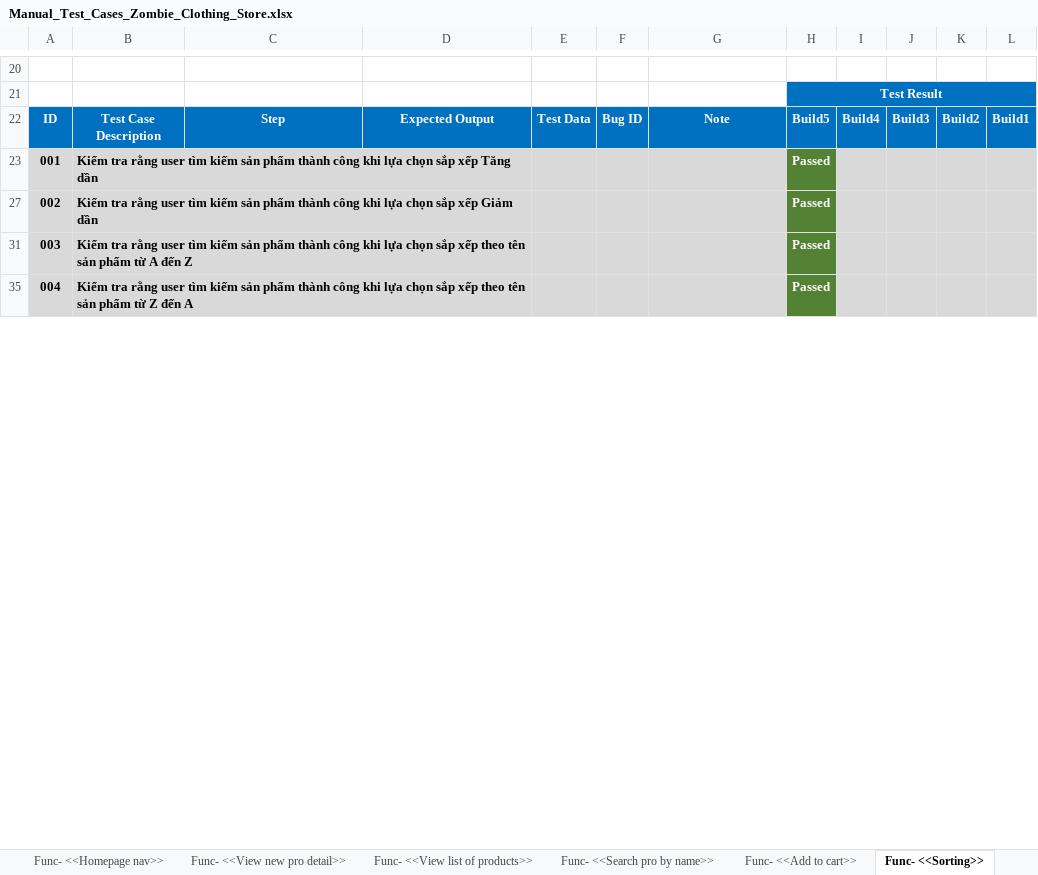
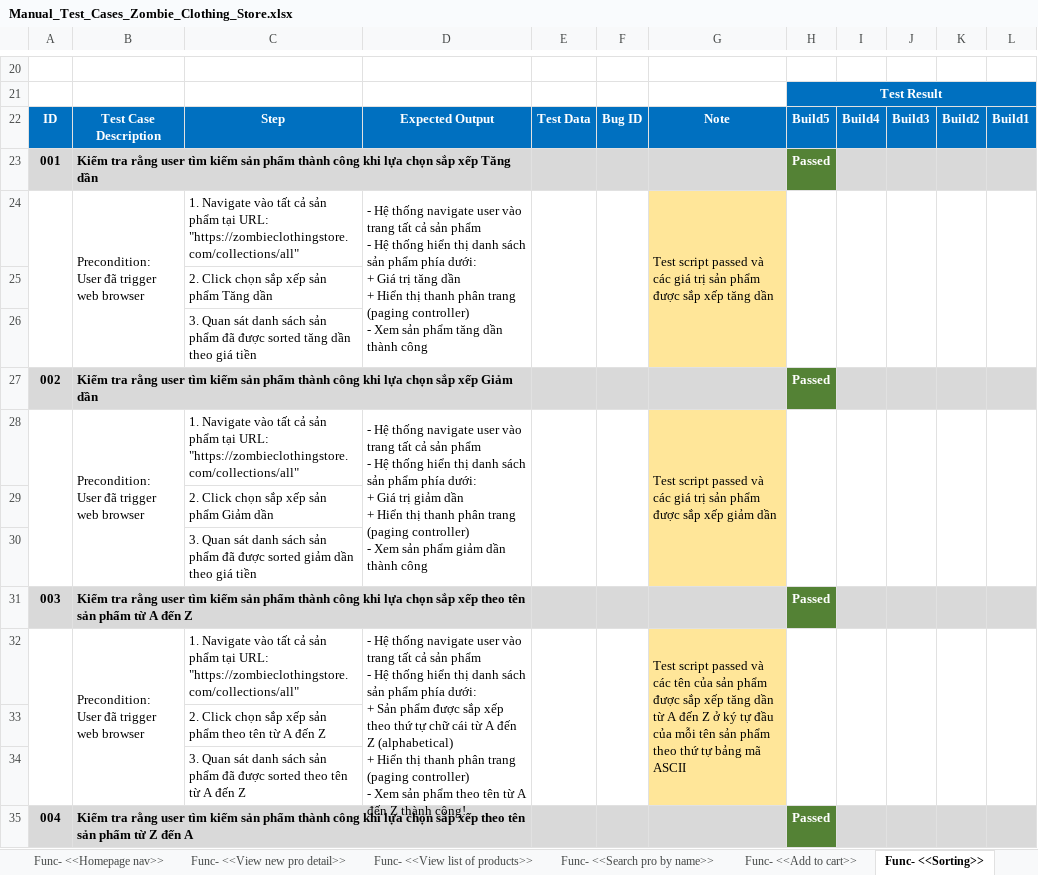
Before and after one commit to jankylewis/ZombieClothing_AUTE, an Excel workbook: Manual_Test_Cases_Zombie_Clothing_Store.xlsx, sheet Func- <<Sorting>>, drawn as a sheet; only a part is shown, gaps mark what is left out; values as stored, in another font and other column widths than the file's, no borders; charts and pictures not drawn; ↵ is a line break in a cell; the diff covers the shown part only; the diff names each change by its address in the sheet, - before the commit and + after, or states it on an @@ line.

Commit message:
Update final Manual Test Cases for project

```diff
--- a/Manual_Test_Cases_Zombie_Clothing_Store.xlsx (sheet Func- <<Sorting>>)
+++ b/Manual_Test_Cases_Zombie_Clothing_Store.xlsx (sheet Func- <<Sorting>>)
@@ row 24 unhidden:  | Precondition: ↵ User đã trigger web browser | 1. Navigate vào tất cả sản phẩm tại URL: "https://zombieclothingstore.com/collections/all" | - Hệ thống navigate user vào trang tất cả sản phẩm ↵ - Hệ thống hiển thị danh sách sản phẩm phía dưới: ↵ + Giá trị tăng dần ↵ + Hiển thị thanh phân trang (paging controller) ↵ - Xem sản phẩm tăng dần thành công |  |  | Test script passed và các giá trị sản phẩm được sắp xếp tăng dần @@
@@ row 25 unhidden:  |  | 2. Click chọn sắp xếp sản phẩm Tăng dần @@
@@ row 26 unhidden:  |  | 3. Quan sát danh sách sản phẩm đã được sorted tăng dần theo giá tiền @@
@@ row 28 unhidden:  | Precondition: ↵ User đã trigger web browser | 1. Navigate vào tất cả sản phẩm tại URL: "https://zombieclothingstore.com/collections/all" | - Hệ thống navigate user vào trang tất cả sản phẩm ↵ - Hệ thống hiển thị danh sách sản phẩm phía dưới: ↵ + Giá trị giảm dần ↵ + Hiển thị thanh phân trang (paging controller) ↵ - Xem sản phẩm giảm dần thành công |  |  | Test script passed và các giá trị sản phẩm được sắp xếp giảm dần @@
@@ row 29 unhidden:  |  | 2. Click chọn sắp xếp sản phẩm Giảm dần @@
@@ row 30 unhidden:  |  | 3. Quan sát danh sách sản phẩm đã được sorted giảm dần theo giá tiền @@
@@ row 32 unhidden:  | Precondition: ↵ User đã trigger web browser | 1. Navigate vào tất cả sản phẩm tại URL: "https://zombieclothingstore.com/collections/all" | - Hệ thống navigate user vào trang tất cả sản phẩm ↵ - Hệ thống hiển thị danh sách sản phẩm phía dưới: ↵ + Sản phẩm được sắp xếp theo thứ tự chữ cái từ A đến Z (alphabetical) ↵ + Hiển thị thanh phân trang (paging controller) ↵ - Xem sản phẩm theo tên từ A đến Z thành công! |  |  | Test script passed và các tên của sản phẩm được sắp xếp tăng dần từ A đến Z ở ký tự đầu của mỗi tên sản phẩm theo thứ tự bảng mã ASCII @@
@@ row 33 unhidden:  |  | 2. Click chọn sắp xếp sản phẩm theo tên từ A đến Z @@
@@ row 34 unhidden:  |  | 3. Quan sát danh sách sản phẩm đã được sorted theo tên từ A đến Z @@
```
Also changed, not shown: 9 hidden or unhidden rows elsewhere in this sheet, sheet Func- <<Sign up>>, sheet Func- <<View list of products>>, sheet Func- <<View new pro detail>>, sheet Func- <<Log in>>, sheet Func- <<Add to cart>>, sheet Func- <<Payment>>, 3 more sheets.
